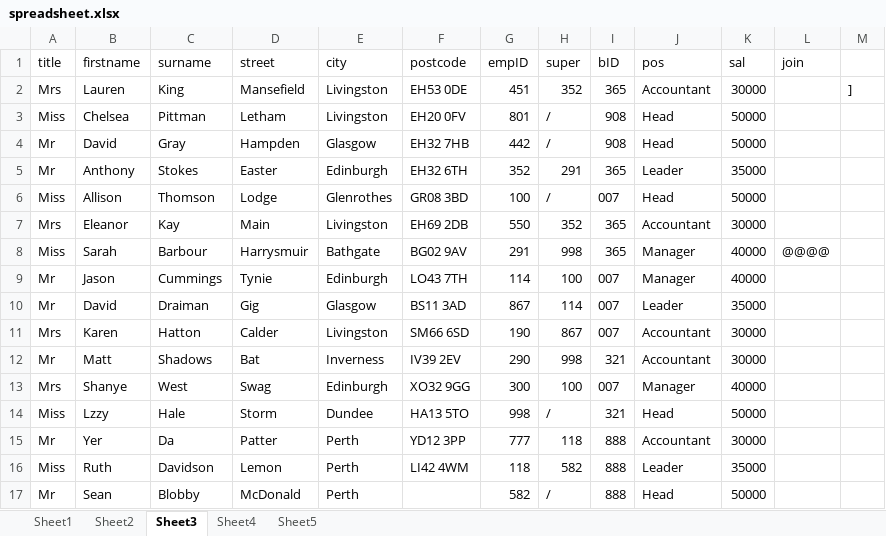
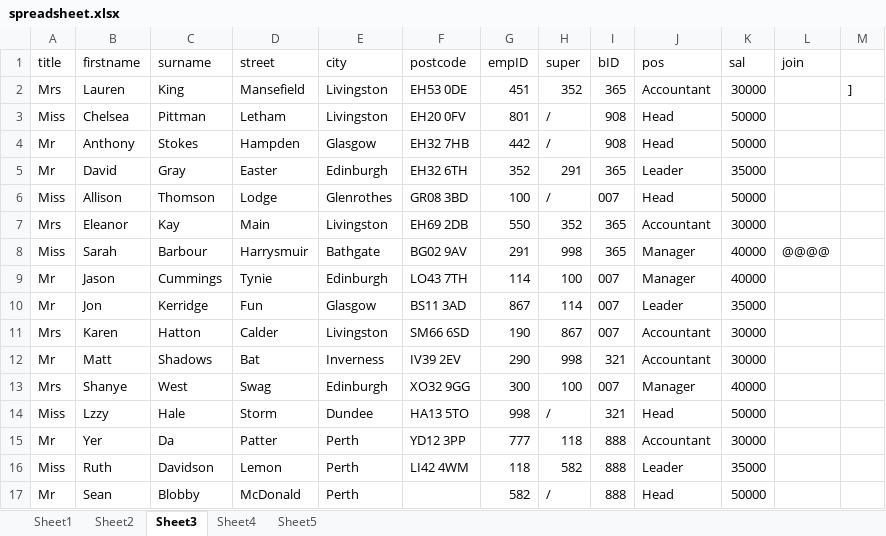
Before and after one commit to x4iiiis/Advanced-Database-Systems, an Excel workbook: spreadsheet.xlsx, sheet Sheet3, drawn as a sheet; values as stored, in another font and other column widths than the file's, no borders; the diff names each change by its address in the sheet, - before the commit and + after, or states it on an @@ line.

Commit message:
Queries a and b done, very close with c but tables are gonna need altered to finish it

```diff
--- a/spreadsheet.xlsx (sheet Sheet3)
+++ b/spreadsheet.xlsx (sheet Sheet3)
-B4 (firstname): David
+B4 (firstname): Anthony
-C4 (surname): Gray
+C4 (surname): Stokes
-B5 (firstname): Anthony
+B5 (firstname): David
-C5 (surname): Stokes
+C5 (surname): Gray
-B10 (firstname): David
+B10 (firstname): Jon
-C10 (surname): Draiman
+C10 (surname): Kerridge
-D10 (street): Gig
+D10 (street): Fun
```
Also changed, not shown: 1 other file.
